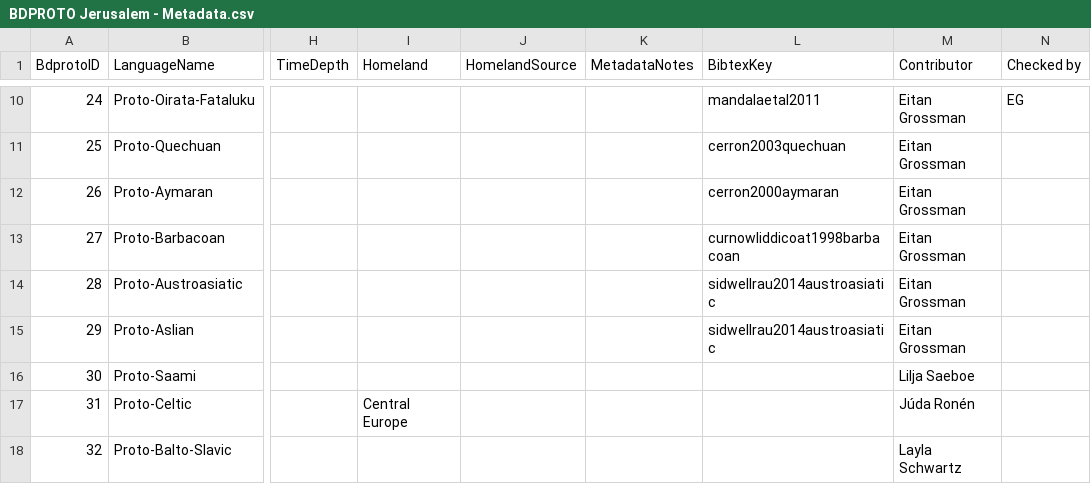
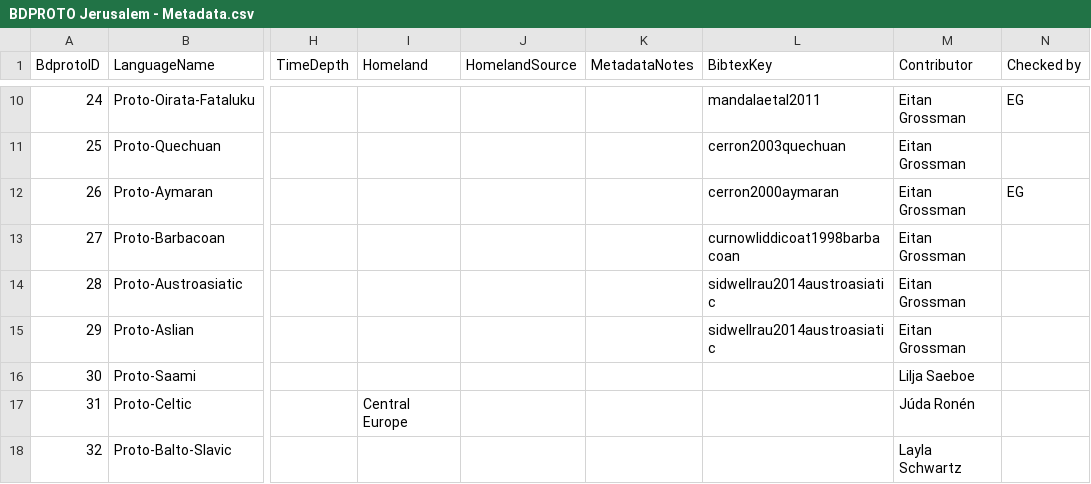
Before and after one commit to bdproto/bdproto, a CSV file: src/huji/BDPROTO Jerusalem - Metadata.csv, drawn as a sheet; only a part is shown, gaps mark what is left out; the diff names each change by its address in the sheet, - before the commit and + after, or states it on an @@ line.

Commit message:
Update BDPROTO Jerusalem - Metadata.csv
Checked Aymaran

```diff
--- a/src/huji/BDPROTO Jerusalem - Metadata.csv
+++ b/src/huji/BDPROTO Jerusalem - Metadata.csv
-N12 (Checked by): (empty)
+N12 (Checked by): EG
```
